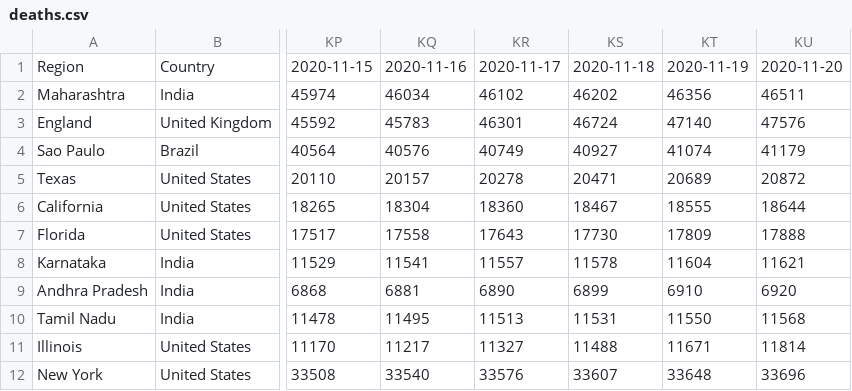
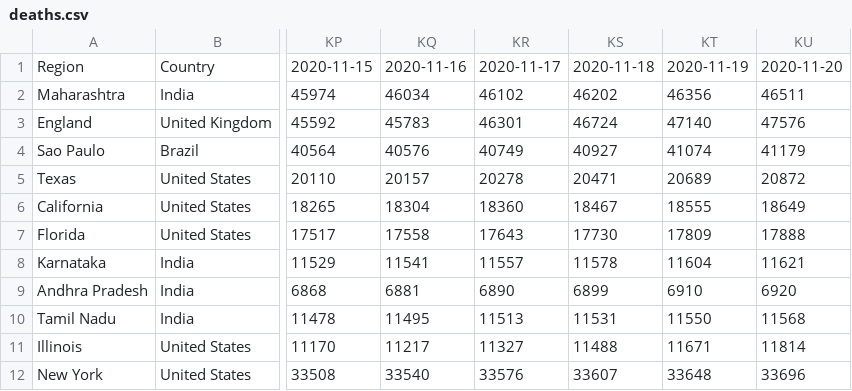
Before and after one commit to coviddata/coviddata, a CSV file: docs/v1/regions/deaths.csv, drawn as a sheet; only a part is shown, gaps mark what is left out; the diff names each change by its address in the sheet, - before the commit and + after, or states it on an @@ line.

```diff
--- a/docs/v1/regions/deaths.csv
+++ b/docs/v1/regions/deaths.csv
-KU6: 18644
+KU6: 18649
```
Also changed, not shown: data/sources/ny_times/us-states.csv, docs/v1/regions/cases.csv, 7 other files.
